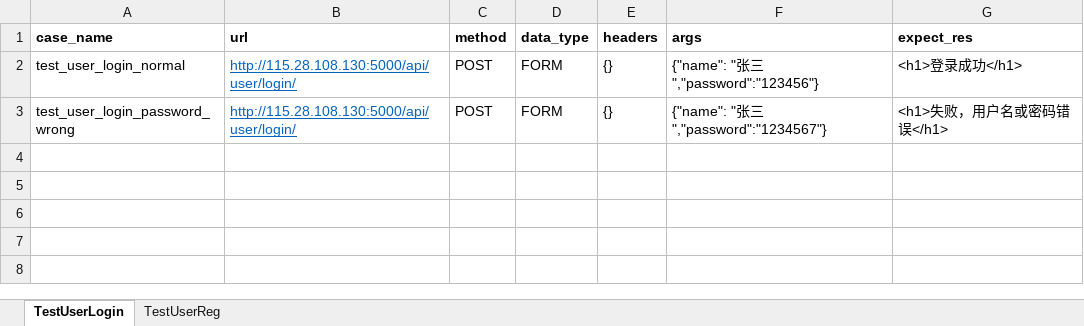
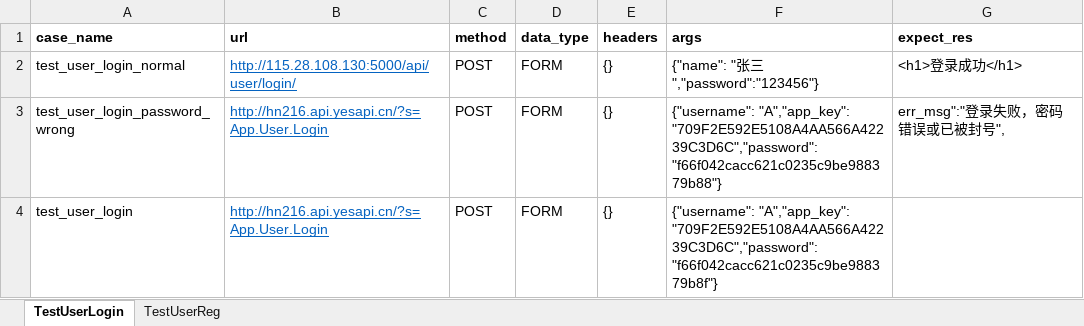
Before and after one commit to AqiComing/ApiTesting, an Excel workbook: data/TestData.xlsx, sheet TestUserLogin, drawn as a sheet; values as stored, in another font and other column widths than the file's, no borders; the diff names each change by its address in the sheet, - before the commit and + after, or states it on an @@ line.

```diff
--- a/data/TestData.xlsx (sheet TestUserLogin)
+++ b/data/TestData.xlsx (sheet TestUserLogin)
-B3 (url): http://115.28.108.130:5000/api/user/login/
+B3 (url): http://hn216.api.yesapi.cn/?s=App.User.Login
-F3 (args): {"name": "张三","password":"1234567"}
+F3 (args): {"username": "A","app_key": "709F2E592E5108A4AA566A42239C3D6C","password":"f66f042cacc621c0235c9be988379b88"}
-G3 (expect_res): <h1>失败，用户名或密码错误</h1>
+G3 (expect_res): err_msg":"登录失败，密码错误或已被封号",
+row 4: test_user_login | http://hn216.api.yesapi.cn/?s=App.User.Login | POST | FORM | {} | {"username": "A","app_key": "709F2E592E5108A4AA566A42239C3D6C","password":"f66f042cacc621c0235c9be988379b8f"}
```
Also changed, not shown: 5 other files.
